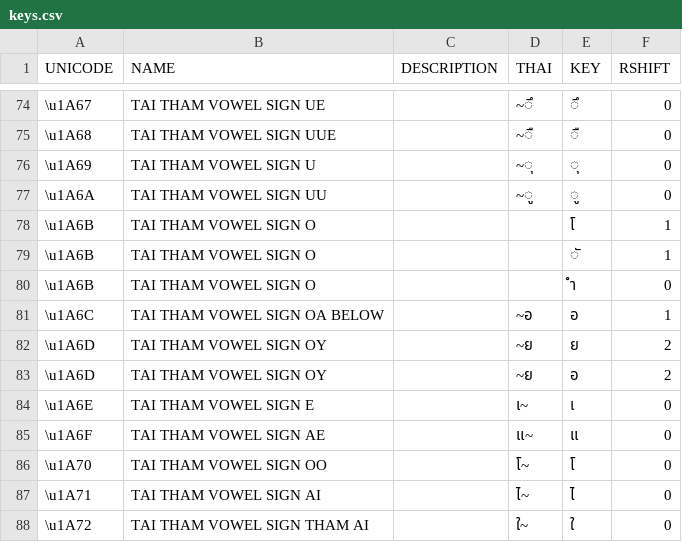
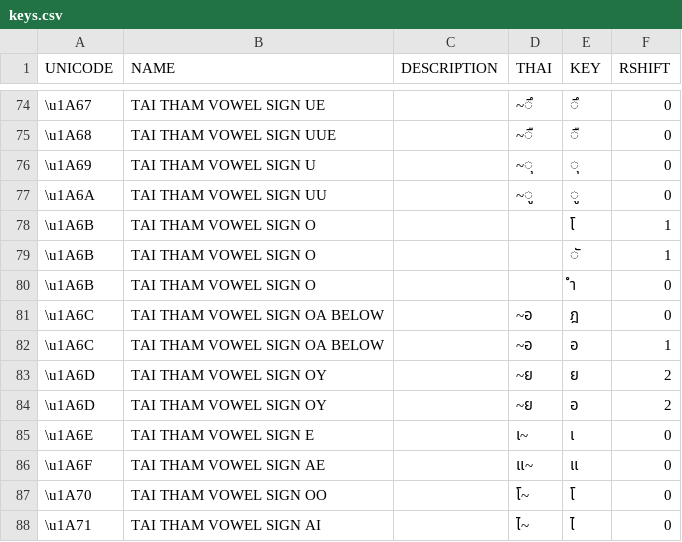
Before and after one commit to ponlawat-w/pimlanna, a CSV file: data/keys.csv, drawn as a sheet; only a part is shown, gaps mark what is left out; the shorter side is filled out with more unchanged rows.

```diff
--- a/data/keys.csv
+++ b/data/keys.csv
@@ -80,2 +80,3 @@ UNICODE,NAME,DESCRIPTION,THAI,KEY,RSHIFT
 \u1A6B,TAI THAM VOWEL SIGN O,,,ำ,0
+\u1A6C,TAI THAM VOWEL SIGN OA BELOW,,~อ,ฎ,0
 \u1A6C,TAI THAM VOWEL SIGN OA BELOW,,~อ,อ,1
```
Also changed, not shown: 2 other files.
